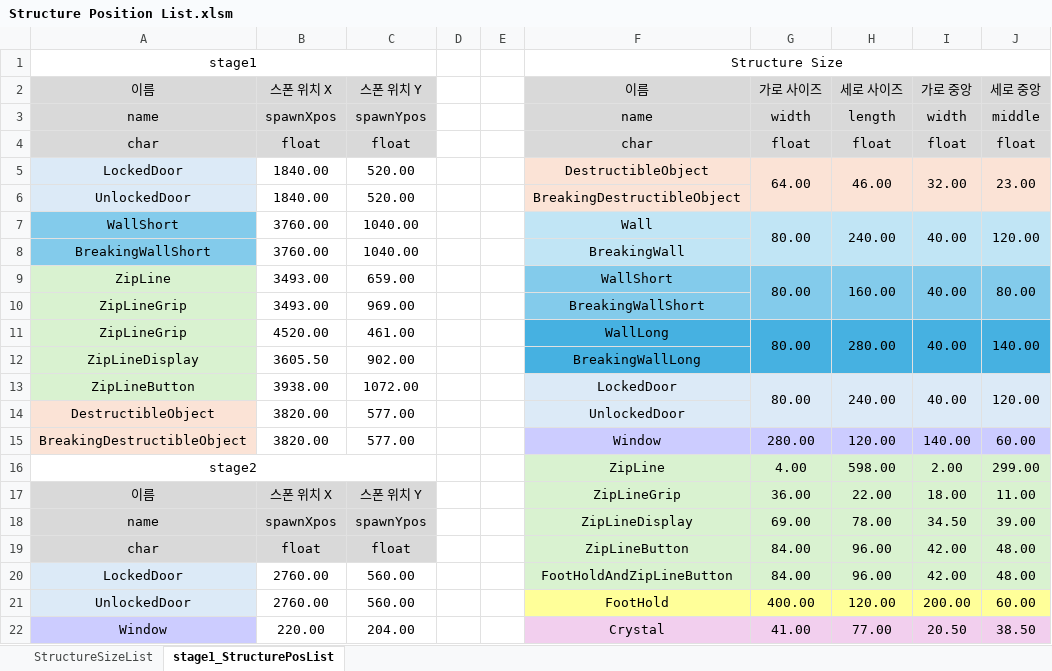
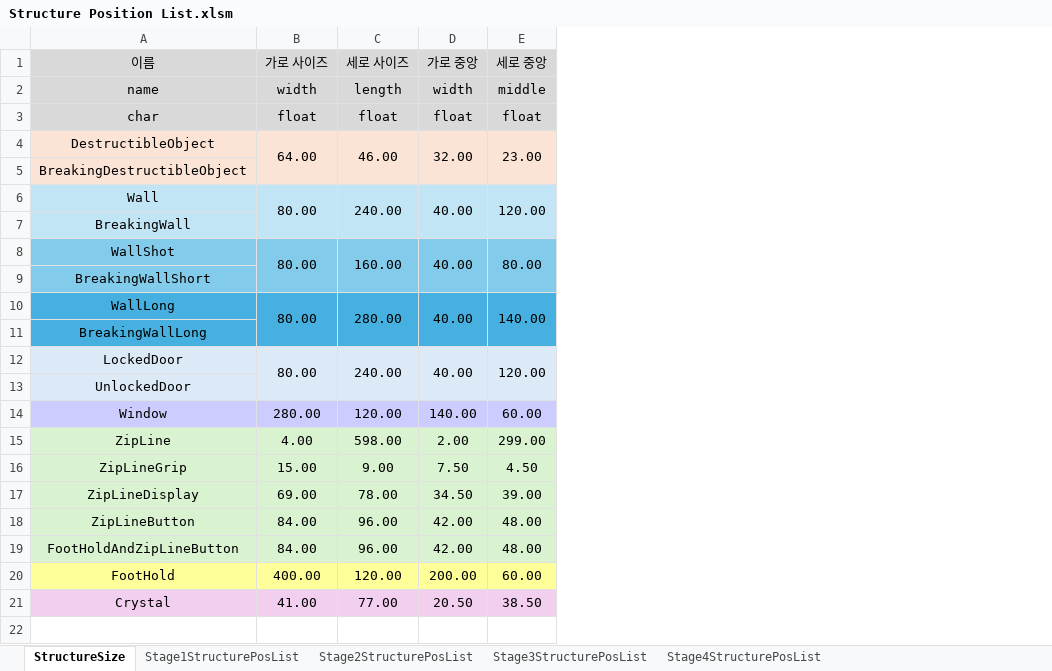
Before and after one commit to kimi5231/B1A2_project1_data, an Excel workbook: data/Structure Position List.xlsm, sheet StructureSize, drawn as a sheet; only a part is shown; values as stored, in another font and other column widths than the file's, no borders; removed rows and columns are numbered as before the commit, all else as after; the diff covers the shown part only; the diff names each change by its address in the sheet, - before the commit and + after, or states it on an @@ line.

Commit message:
StructurePosList 공통 스탯 추가 및 값 수정

```diff
--- a/data/Structure Position List.xlsm (sheet StructureSize)
+++ b/data/Structure Position List.xlsm (sheet StructureSize)
-sheet tab: stage1_StructurePosList
+sheet tab: StructureSize
-sheet tab: StructureSizeList
+sheet tab: Stage1StructurePosList
+sheet tab: Stage2StructurePosList
+sheet tab: Stage3StructurePosList
+sheet tab: Stage4StructurePosList
-column A (이름), rows 3-16: name | char | LockedDoor | UnlockedDoor | WallShort | BreakingWallShort | ZipLine | ZipLineGrip | ZipLineGrip | ZipLineDisplay | ZipLineButton | DestructibleObject | BreakingDestructibleObject | stage2; rows 18-22: name | char | LockedDoor | UnlockedDoor | Window
-column B (스폰 위치 X), rows 3-15: spawnXpos | float | 1840.00 | 1840.00 | 3760.00 | 3760.00 | 3493.00 | 3493.00 | 4520.00 | 3605.50 | 3938.00 | 3820.00 | 3820.00; rows 18-22: spawnXpos | float | 2760.00 | 2760.00 | 220.00
-column C (스폰 위치 Y), rows 3-15: spawnYpos | float | 520.00 | 520.00 | 1040.00 | 1040.00 | 659.00 | 969.00 | 461.00 | 902.00 | 1072.00 | 577.00 | 577.00; rows 18-22: spawnYpos | float | 560.00 | 560.00 | 204.00
-column D, empty
-column E, empty
-row 1: stage1 |  |  |  |  | Structure Size
-A8 (이름): WallShort
+A8 (이름): WallShot
-row 17: 이름 | 스폰 위치 X | 스폰 위치 Y |  |  | ZipLineGrip | 36.00 | 22.00 | 18.00 | 11.00
+row 16: ZipLineGrip | 15.00 | 9.00 | 7.50 | 4.50
```
Also changed, not shown: 38 removed rows elsewhere in this sheet, 5 other files.
